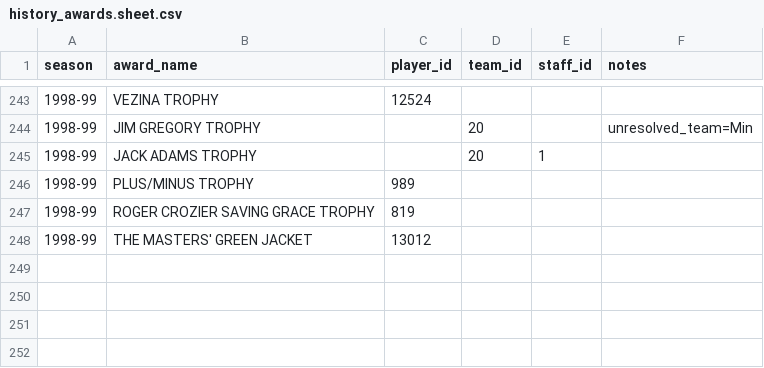
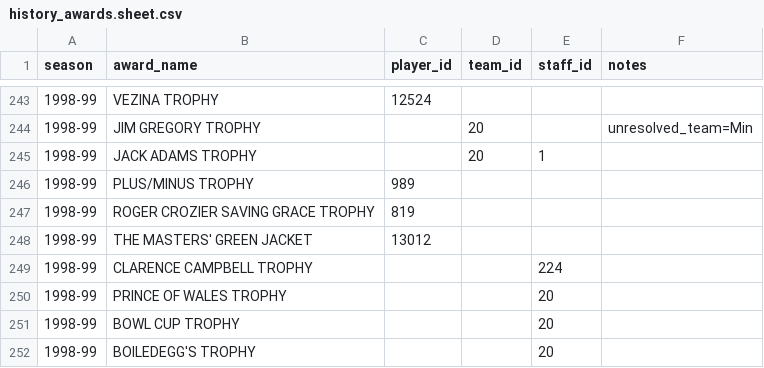
Before and after one commit to BoiledEgg1974/boys-of-winter-hockey-website, a CSV file: data/imports/raw/bowl_cap/history_awards.sheet.csv, drawn as a sheet; only a part is shown, gaps mark what is left out.

```diff
--- a/data/imports/raw/bowl_cap/history_awards.sheet.csv
+++ b/data/imports/raw/bowl_cap/history_awards.sheet.csv
@@ -248 +248,5 @@
 1998-99,THE MASTERS' GREEN JACKET,13012,,,
+1998-99,CLARENCE CAMPBELL TROPHY,,,224,
+1998-99,PRINCE OF WALES TROPHY,,,20,
+1998-99,BOWL CUP TROPHY,,,20,
+1998-99,BOILEDEGG'S TROPHY,,,20,
```
Also changed, not shown: 4 other files.
